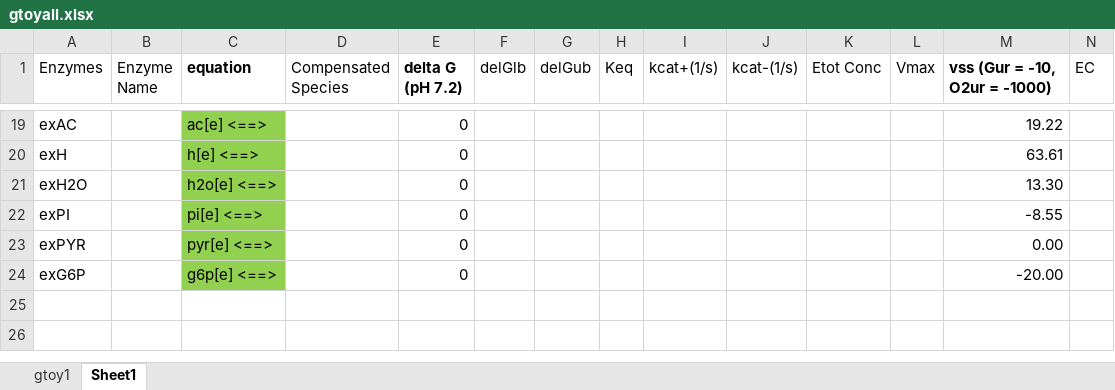
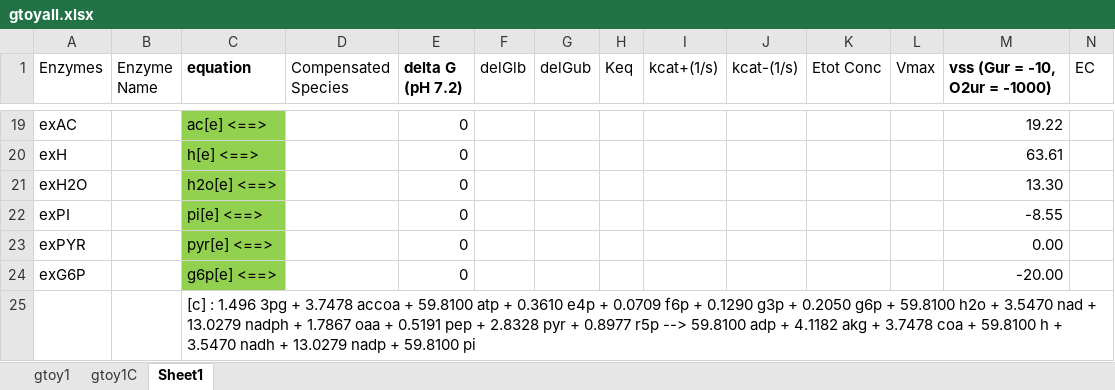
Before and after one commit to shyamsrinivasan/ident, an Excel workbook: KineticModel/gtoyall.xlsx, sheet Sheet1, drawn as a sheet; only a part is shown, gaps mark what is left out; values as stored, in another font and other column widths than the file's, no borders; rows hold the shown columns only; the diff names each change by its address in the sheet, - before the commit and + after, or states it on an @@ line.

```diff
--- a/KineticModel/gtoyall.xlsx (sheet Sheet1)
+++ b/KineticModel/gtoyall.xlsx (sheet Sheet1)
+sheet tab: gtoy1C
+row 25:  |  | [c] : 1.496 3pg + 3.7478 accoa + 59.8100 atp + 0.3610 e4p + 0.0709 f6p + 0.1290 g3p + 0.2050 g6p + 59.8100 h2o + 3.5470 nad + 13.0279 nadph + 1.7867 oaa + 0.5191 pep + 2.8328 pyr + 0.8977 r5p --> 59.8100 adp + 4.1182 akg + 3.7478 coa + 59.8100 h + 3.5470 nadh + 13.0279 nadp + 59.8100 pi
```
Also changed, not shown: sheet gtoy1.
